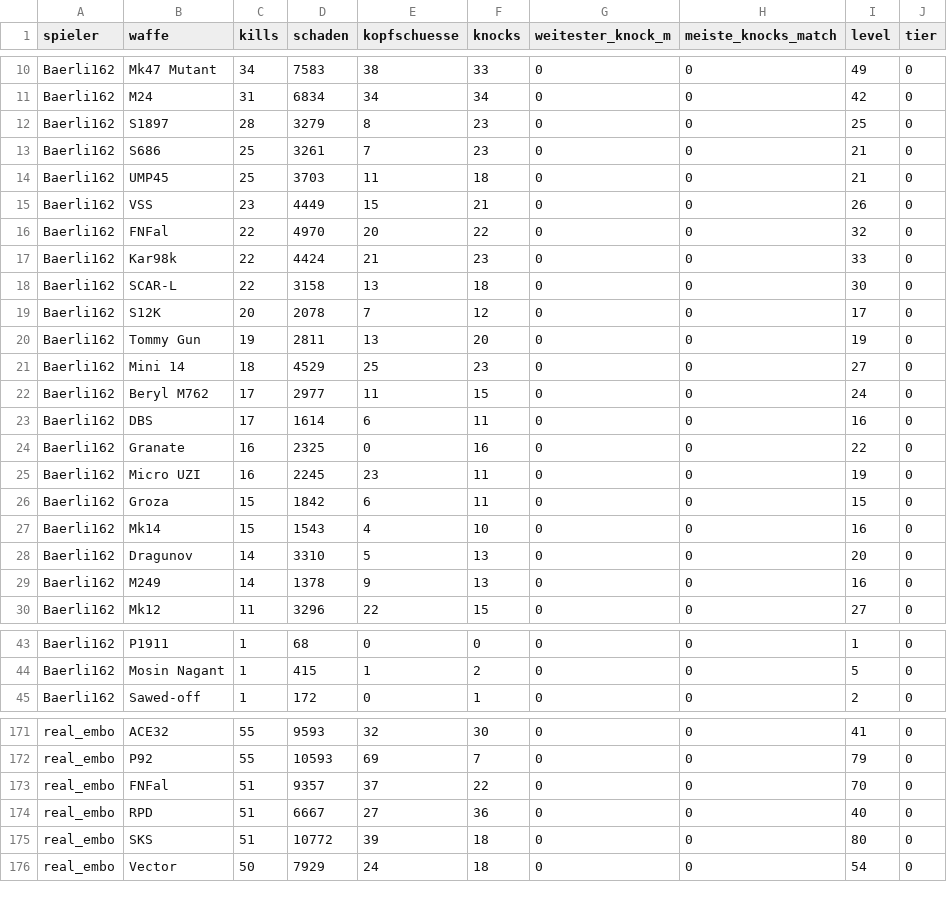
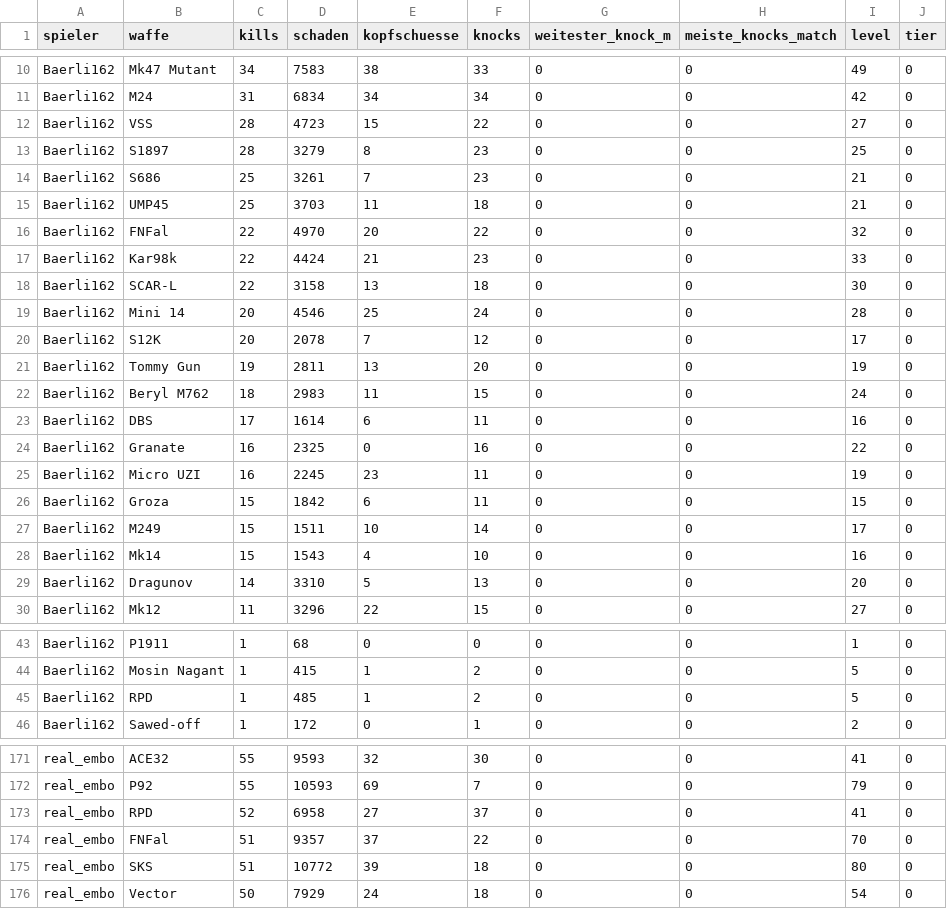
Before and after one commit to realembo88/S-404, a CSV file: weapons.csv, drawn as a sheet; only a part is shown, gaps mark what is left out; the diff covers the shown part only.

```diff
--- a/weapons.csv
+++ b/weapons.csv
@@ -11,2 +11,3 @@ Baerli162;Mk47 Mutant;34;7583;38;33;0;0;49;0
 Baerli162;M24;31;6834;34;34;0;0;42;0
+Baerli162;VSS;28;4723;15;22;0;0;27;0
 Baerli162;S1897;28;3279;8;23;0;0;25;0
@@ -14,3 +15,2 @@ Baerli162;S686;25;3261;7;23;0;0;21;0
 Baerli162;UMP45;25;3703;11;18;0;0;21;0
-Baerli162;VSS;23;4449;15;21;0;0;26;0
 Baerli162;FNFal;22;4970;20;22;0;0;32;0
@@ -18,6 +18,6 @@ Baerli162;Kar98k;22;4424;21;23;0;0;33;0
 Baerli162;SCAR-L;22;3158;13;18;0;0;30;0
+Baerli162;Mini 14;20;4546;25;24;0;0;28;0
 Baerli162;S12K;20;2078;7;12;0;0;17;0
 Baerli162;Tommy Gun;19;2811;13;20;0;0;19;0
-Baerli162;Mini 14;18;4529;25;23;0;0;27;0
-Baerli162;Beryl M762;17;2977;11;15;0;0;24;0
+Baerli162;Beryl M762;18;2983;11;15;0;0;24;0
 Baerli162;DBS;17;1614;6;11;0;0;16;0
@@ -26,5 +26,5 @@ Baerli162;Micro UZI;16;2245;23;11;0;0;19;0
 Baerli162;Groza;15;1842;6;11;0;0;15;0
+Baerli162;M249;15;1511;10;14;0;0;17;0
 Baerli162;Mk14;15;1543;4;10;0;0;16;0
 Baerli162;Dragunov;14;3310;5;13;0;0;20;0
-Baerli162;M249;14;1378;9;13;0;0;16;0
 Baerli162;Mk12;11;3296;22;15;0;0;27;0
@@ -44,2 +44,3 @@ Baerli162;P1911;1;68;0;0;0;0;1;0
 Baerli162;Mosin Nagant;1;415;1;2;0;0;5;0
+Baerli162;RPD;1;485;1;2;0;0;5;0
 Baerli162;Sawed-off;1;172;0;1;0;0;2;0
@@ -172,4 +172,4 @@ real_embo;ACE32;55;9593;32;30;0;0;41;0
 real_embo;P92;55;10593;69;7;0;0;79;0
+real_embo;RPD;52;6958;27;37;0;0;41;0
 real_embo;FNFal;51;9357;37;22;0;0;70;0
-real_embo;RPD;51;6667;27;36;0;0;40;0
 real_embo;SKS;51;10772;39;18;0;0;80;0
```
Also changed, not shown: 1 added row, 2 removed rows and 8 edited cells elsewhere in this file, pubg_matches.csv, 1 other file.
